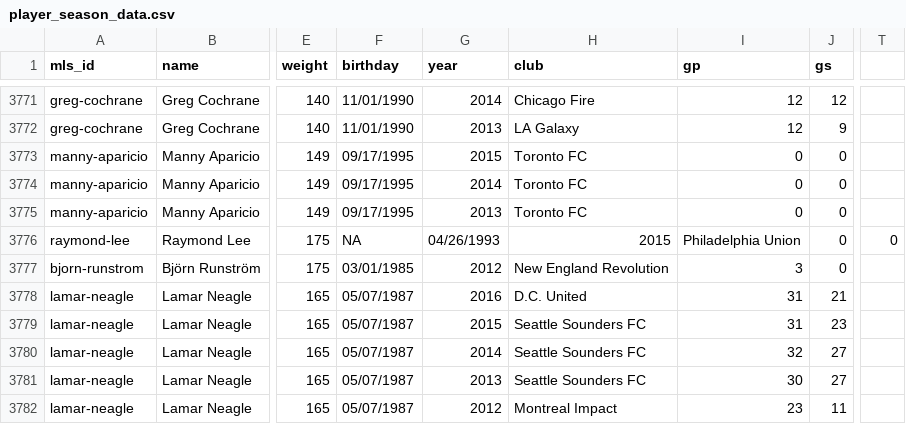
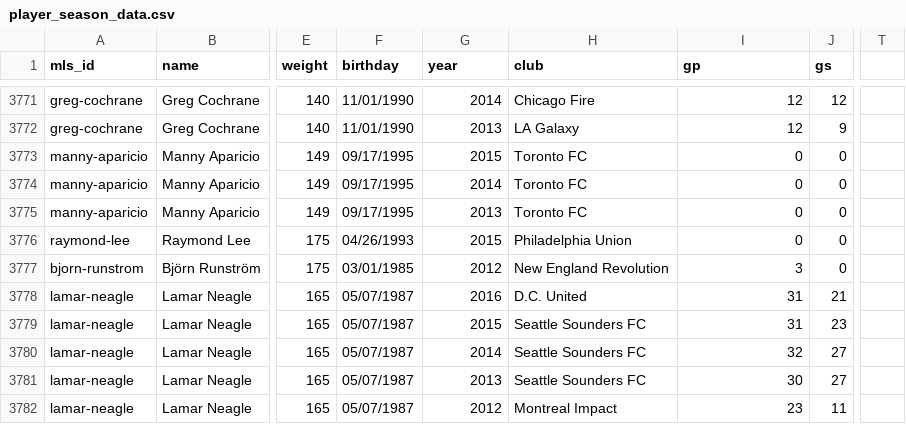
Before and after one commit to kcm30/prospect-development, a CSV file: scraping/player_season_data.csv, drawn as a sheet; only a part is shown, gaps mark what is left out; the diff names each change by its address in the sheet, - before the commit and + after, or states it on an @@ line.

Commit message:
Manual data cleaning

```diff
--- a/scraping/player_season_data.csv
+++ b/scraping/player_season_data.csv
-F3776 (birthday): NA
+F3776 (birthday): 04/26/1993
-G3776 (year): 04/26/1993
+G3776 (year): 2015
-H3776 (club): 2015
+H3776 (club): Philadelphia Union
-I3776 (gp): Philadelphia Union
+I3776 (gp): 0
-T3776: 0
+T3776: (empty)
```
